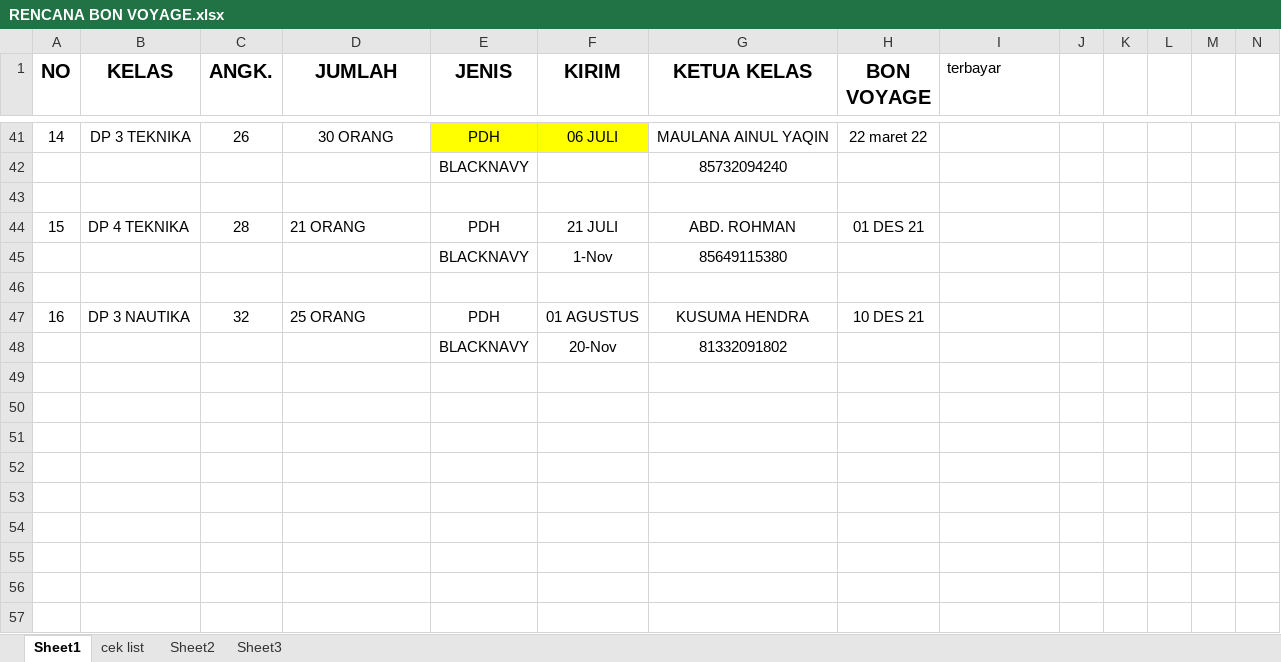
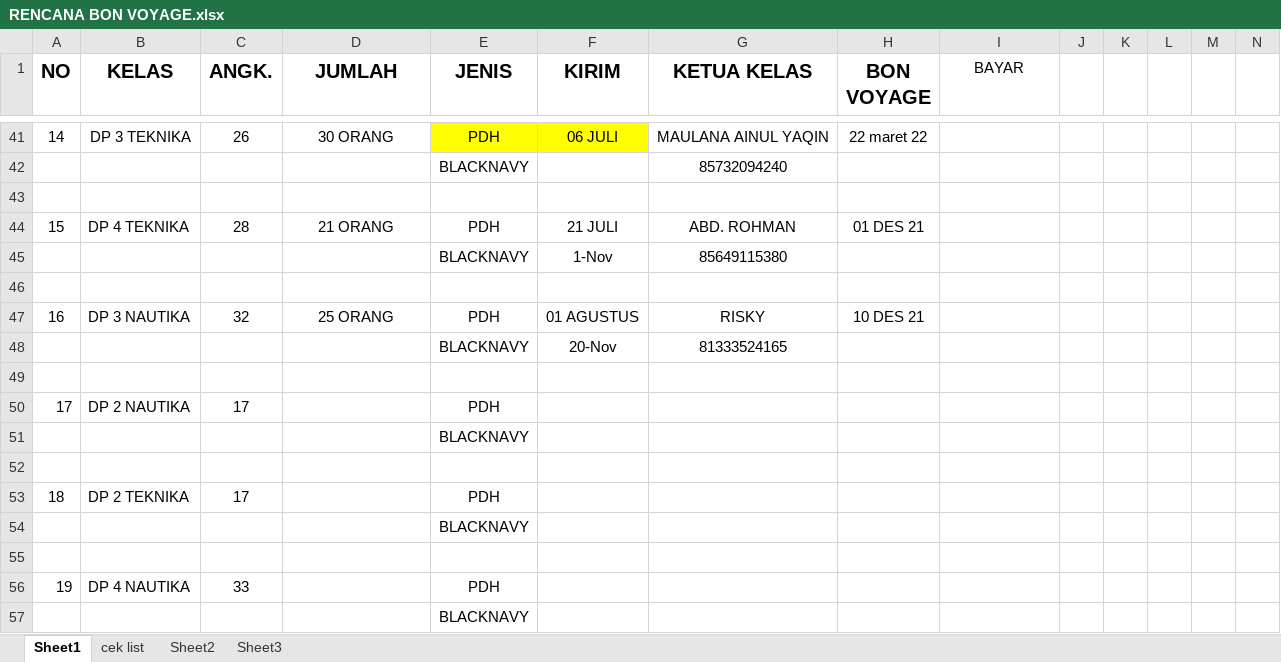
Before and after one commit to dedyhariadi/progress, an Excel workbook: RENCANA BON VOYAGE.xlsx, sheet Sheet1, drawn as a sheet; only a part is shown, gaps mark what is left out; values as stored, in another font and other column widths than the file's, no borders; rows hold the shown columns only; the diff covers the shown part only; the diff names each change by its address in the sheet, - before the commit and + after, or states it on an @@ line.

```diff
--- a/RENCANA BON VOYAGE.xlsx (sheet Sheet1)
+++ b/RENCANA BON VOYAGE.xlsx (sheet Sheet1)
-I1: terbayar
+I1: BAYAR
-I1 alignment: left
+I1 alignment: center
-D44 alignment: left
+D44 alignment: center
-D47 alignment: left
+D47 alignment: center
-G47 (KETUA KELAS): KUSUMA HENDRA
+G47 (KETUA KELAS): RISKY
-G48 (KETUA KELAS): 81332091802
+G48 (KETUA KELAS): 81333524165
+row 49: (empty)
+row 50: 17 | DP 2 NAUTIKA | 17 |  | PDH
+row 51:  |  |  |  | BLACKNAVY
+row 52: (empty)
+row 53: 18 | DP 2 TEKNIKA | 17 |  | PDH
+row 54:  |  |  |  | BLACKNAVY
+row 55: (empty)
+row 56: 19 | DP 4 NAUTIKA | 33 |  | PDH
+row 57:  |  |  |  | BLACKNAVY
```
Also changed, not shown: 4 edited cells and cell formats elsewhere in this sheet, 6 other files.
